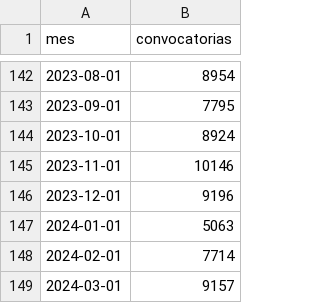
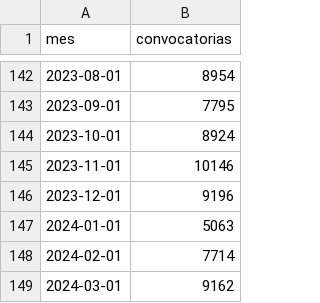
Before and after one commit to sociedatos/bo-convocatorias_publicas, a CSV file: indice.csv, drawn as a sheet; only a part is shown, gaps mark what is left out.

```diff
--- a/indice.csv
+++ b/indice.csv
@@ -148,2 +148,2 @@ mes,convocatorias
 2024-02-01,7714
-2024-03-01,9157
+2024-03-01,9162
```
Also changed, not shown: 1 other file.
